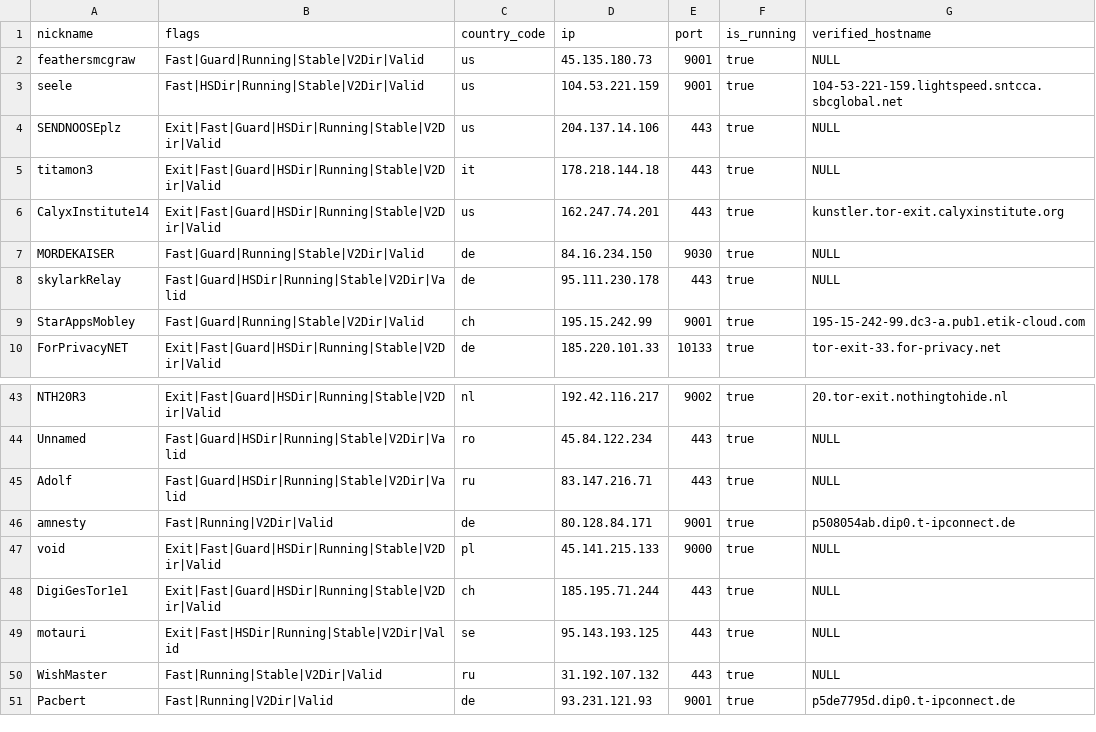
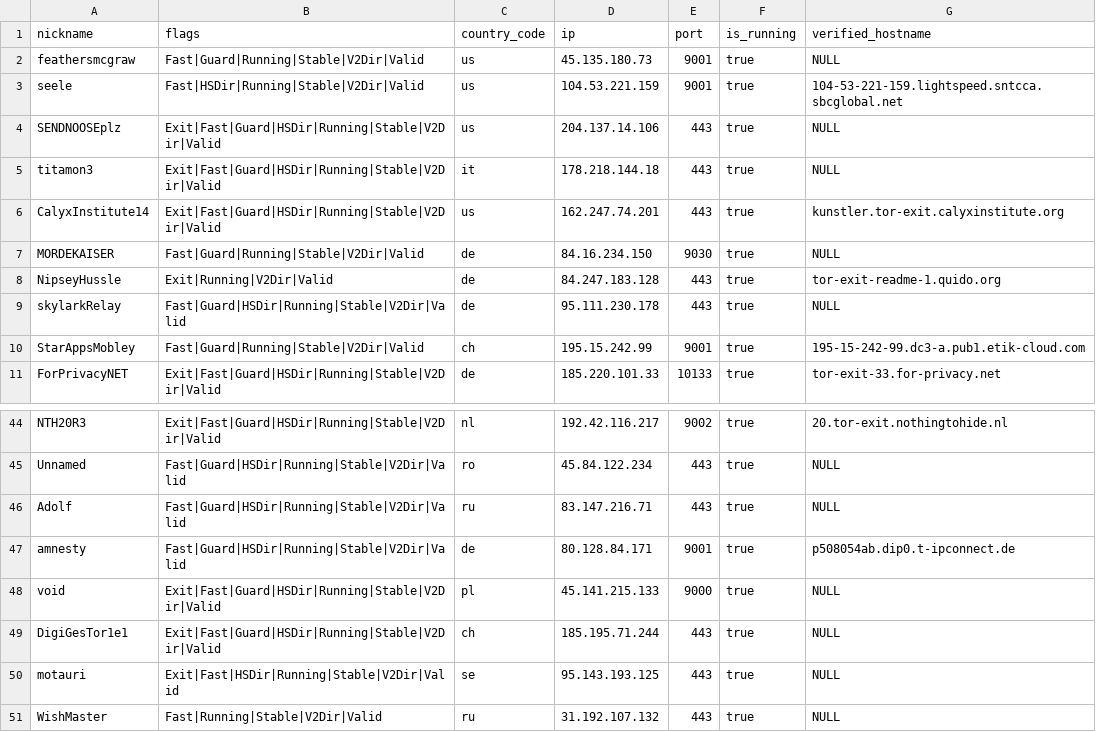
Before and after one commit to cgiamp/123-test-abort, a CSV file: limited_to_50.csv, drawn as a sheet; only a part is shown, gaps mark what is left out.

```diff
--- a/limited_to_50.csv
+++ b/limited_to_50.csv
@@ -7,2 +7,3 @@
 "MORDEKAISER","Fast|Guard|Running|Stable|V2Dir|Valid","de","84.16.234.150","9030",true,"NULL"
+"NipseyHussle","Exit|Running|V2Dir|Valid","de","84.247.183.128","443",true,"tor-exit-readme-1.quido.org"
 "skylarkRelay","Fast|Guard|HSDir|Running|Stable|V2Dir|Valid","de","95.111.230.178","443",true,"NULL"
@@ -45,3 +46,3 @@
 "Adolf","Fast|Guard|HSDir|Running|Stable|V2Dir|Valid","ru","83.147.216.71","443",true,"NULL"
-"amnesty","Fast|Running|V2Dir|Valid","de","80.128.84.171","9001",true,"p508054ab.dip0.t-ipconnect.de"
+"amnesty","Fast|Guard|HSDir|Running|Stable|V2Dir|Valid","de","80.128.84.171","9001",true,"p508054ab.dip0.t-ipconnect.de"
 "void","Exit|Fast|Guard|HSDir|Running|Stable|V2Dir|Valid","pl","45.141.215.133","9000",true,"NULL"
@@ -50,2 +51 @@
 "WishMaster","Fast|Running|Stable|V2Dir|Valid","ru","31.192.107.132","443",true,"NULL"
-"Pacbert","Fast|Running|V2Dir|Valid","de","93.231.121.93","9001",true,"p5de7795d.dip0.t-ipconnect.de"
```
Also changed, not shown: tor_feed.csv, 1 other file.
